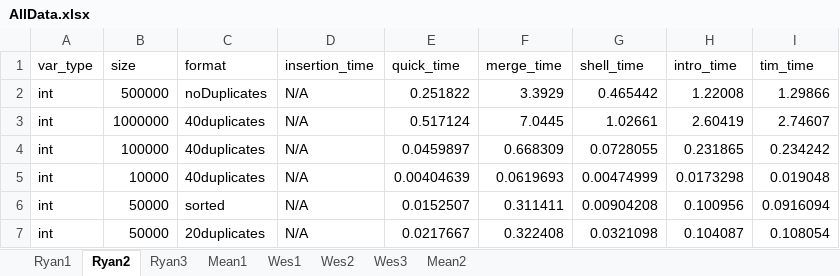
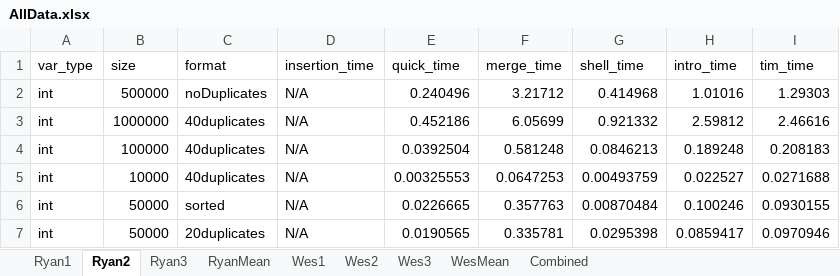
Before and after one commit to smu-cs-3353/22s-pa02-thefontenauts, an Excel workbook: data/AllData.xlsx, sheet Ryan2, drawn as a sheet; only a part is shown; values as stored, in another font and other column widths than the file's, no borders; the diff covers the shown part only; the diff names each change by its address in the sheet, - before the commit and + after, or states it on an @@ line.

Commit message:
Creating mean datasets

```diff
--- a/data/AllData.xlsx (sheet Ryan2)
+++ b/data/AllData.xlsx (sheet Ryan2)
-sheet tab: Mean1
+sheet tab: RyanMean
-sheet tab: Mean2
+sheet tab: WesMean
+sheet tab: Combined
-E2 (quick_time): 0.251822
+E2 (quick_time): 0.240496
-F2 (merge_time): 3.3929
+F2 (merge_time): 3.21712
-G2 (shell_time): 0.465442
+G2 (shell_time): 0.414968
-H2 (intro_time): 1.22008
+H2 (intro_time): 1.01016
-I2 (tim_time): 1.29866
+I2 (tim_time): 1.29303
-E3 (quick_time): 0.517124
+E3 (quick_time): 0.452186
-F3 (merge_time): 7.0445
+F3 (merge_time): 6.05699
-G3 (shell_time): 1.02661
+G3 (shell_time): 0.921332
-H3 (intro_time): 2.60419
+H3 (intro_time): 2.59812
-I3 (tim_time): 2.74607
+I3 (tim_time): 2.46616
-E4 (quick_time): 0.0459897
+E4 (quick_time): 0.0392504
-F4 (merge_time): 0.668309
+F4 (merge_time): 0.581248
-G4 (shell_time): 0.0728055
+G4 (shell_time): 0.0846213
-H4 (intro_time): 0.231865
+H4 (intro_time): 0.189248
-I4 (tim_time): 0.234242
+I4 (tim_time): 0.208183
-E5 (quick_time): 0.00404639
+E5 (quick_time): 0.00325553
-F5 (merge_time): 0.0619693
+F5 (merge_time): 0.0647253
-G5 (shell_time): 0.00474999
+G5 (shell_time): 0.00493759
-H5 (intro_time): 0.0173298
+H5 (intro_time): 0.022527
-I5 (tim_time): 0.019048
+I5 (tim_time): 0.0271688
-E6 (quick_time): 0.0152507
+E6 (quick_time): 0.0226665
-F6 (merge_time): 0.311411
+F6 (merge_time): 0.357763
-G6 (shell_time): 0.00904208
+G6 (shell_time): 0.00870484
-H6 (intro_time): 0.100956
+H6 (intro_time): 0.100246
-I6 (tim_time): 0.0916094
+I6 (tim_time): 0.0930155
-E7 (quick_time): 0.0217667
+E7 (quick_time): 0.0190565
-F7 (merge_time): 0.322408
+F7 (merge_time): 0.335781
-G7 (shell_time): 0.0321098
+G7 (shell_time): 0.0295398
-H7 (intro_time): 0.104087
+H7 (intro_time): 0.0859417
-I7 (tim_time): 0.108054
+I7 (tim_time): 0.0970946
```
Also changed, not shown: 270 edited cells elsewhere in this sheet, sheet Ryan3, sheet RyanMean, 10 other files.
